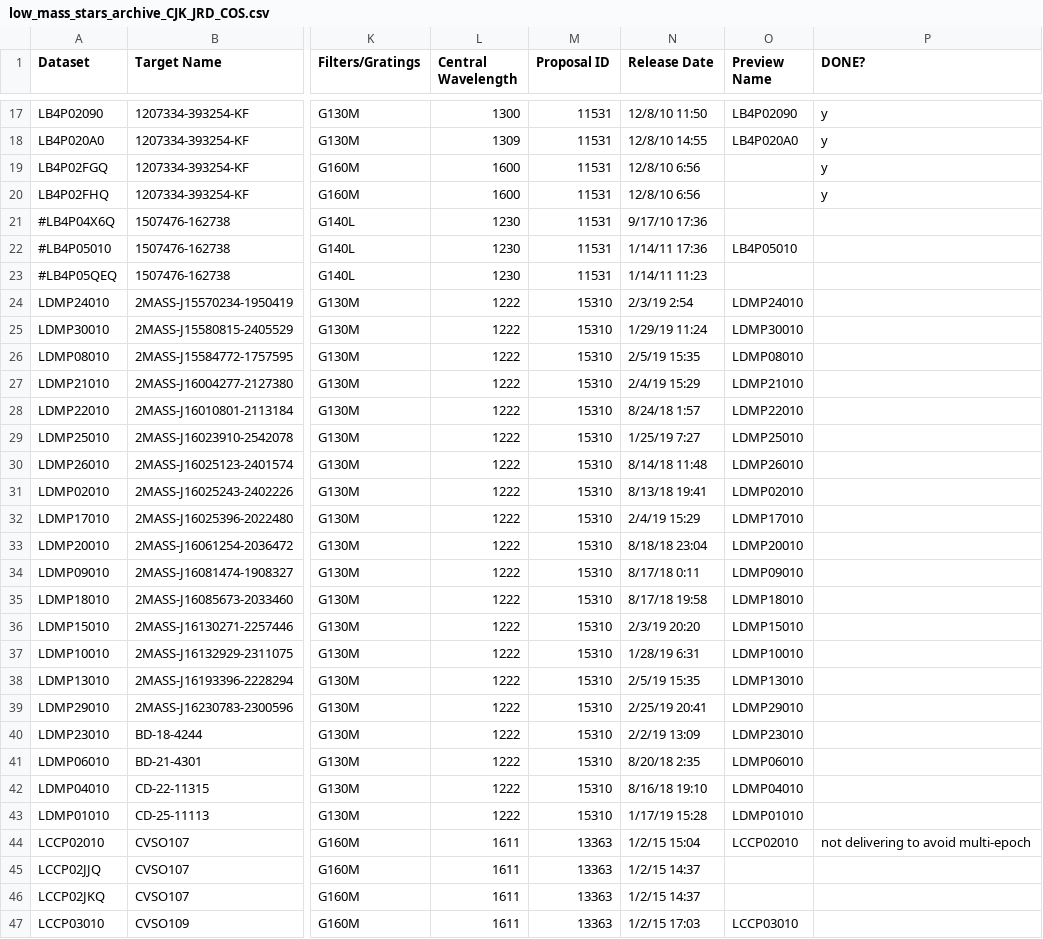
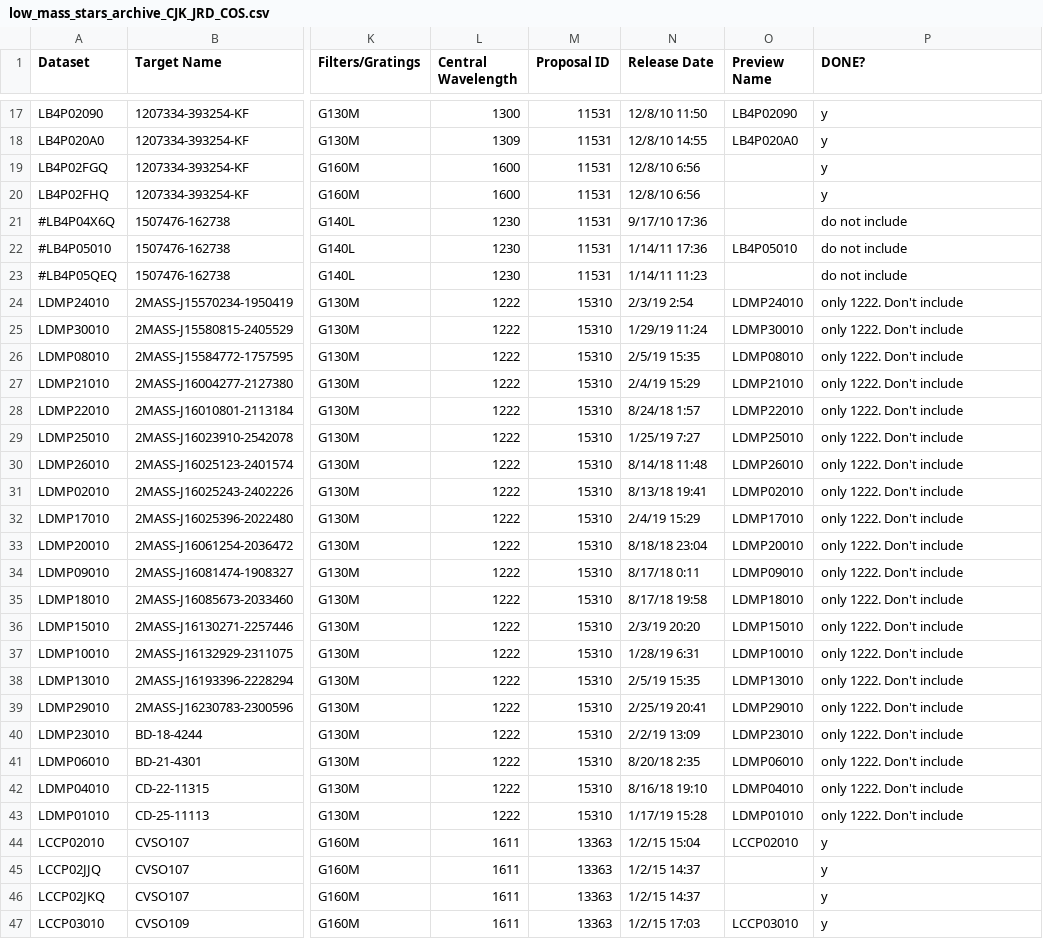
Before and after one commit to spacetelescope/ullyses-utils, a CSV file: utils/data/target_metadata/low_mass_stars_archive_CJK_JRD_COS.csv, drawn as a sheet; only a part is shown, gaps mark what is left out; the diff covers the shown part only; the diff names each change by its address in the sheet, - before the commit and + after, or states it on an @@ line.

Commit message:
updated list of TTS COS and STIS exposures with newly vetted data

```diff
--- a/utils/data/target_metadata/low_mass_stars_archive_CJK_JRD_COS.csv
+++ b/utils/data/target_metadata/low_mass_stars_archive_CJK_JRD_COS.csv
-P21:P23 (DONE?): (empty)
+P21:P23 (DONE?): do not include
-P24:P43 (DONE?): (empty)
+P24:P43 (DONE?): only 1222. Don't include
-P44 (DONE?): not delivering to avoid multi-epoch
+P44 (DONE?): y
-P45:P47 (DONE?): (empty)
+P45:P47 (DONE?): y
```
Also changed, not shown: 64 edited cells elsewhere in this file, 1 other file.
